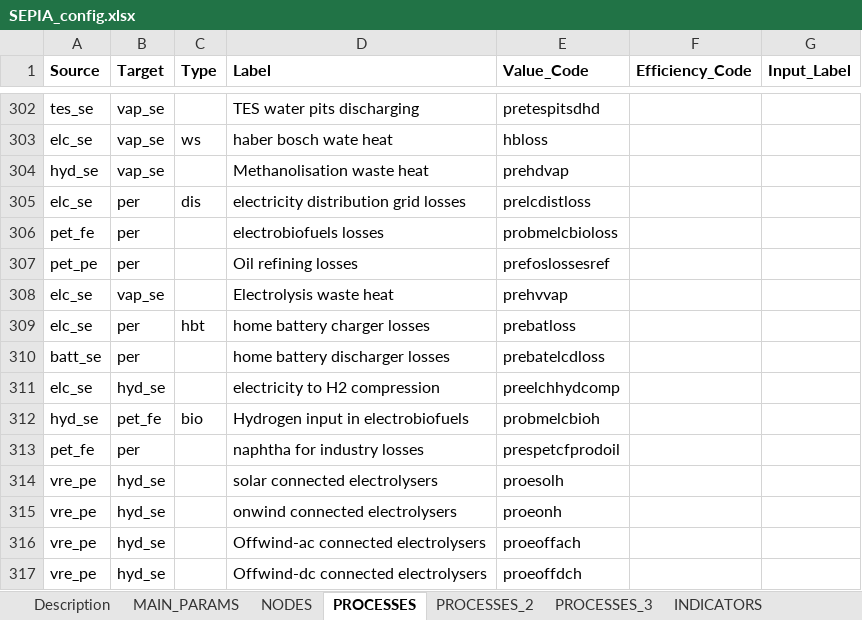
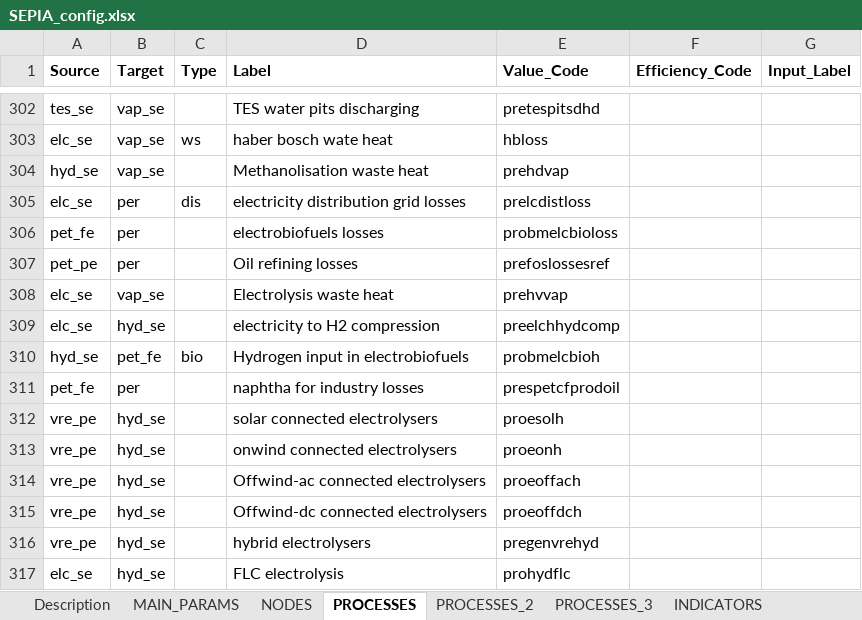
Before and after one commit to IntSusEnergySystems/pypsa-eur_RFNBO, an Excel workbook: SEPIA/SEPIA_config.xlsx, sheet PROCESSES, drawn as a sheet; only a part is shown, gaps mark what is left out; the shorter side is filled out with more unchanged rows; values as stored, in another font and other column widths than the file's, no borders; charts and pictures not drawn; the diff names each change by its address in the sheet, - before the commit and + after, or states it on an @@ line.

```diff
--- a/SEPIA/SEPIA_config.xlsx (sheet PROCESSES)
+++ b/SEPIA/SEPIA_config.xlsx (sheet PROCESSES)
-row 309: elc_se | per | hbt | home battery charger losses | prebatloss
-row 310: batt_se | per |  | home battery discharger losses | prebatelcdloss
```
Also changed, not shown: sheet NODES, 4 other files.
